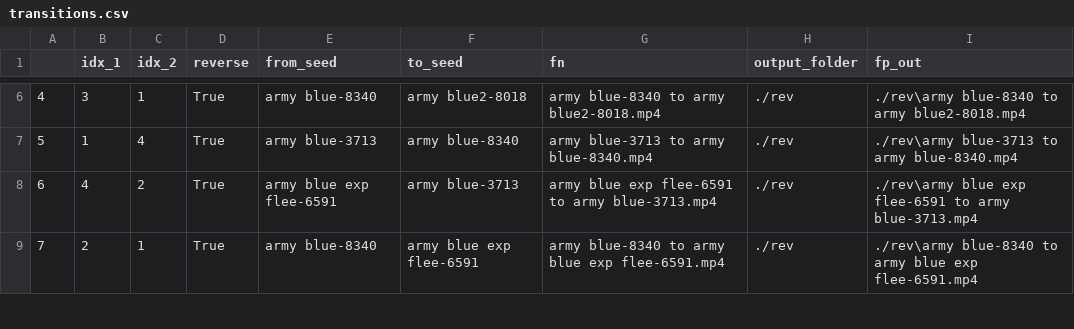
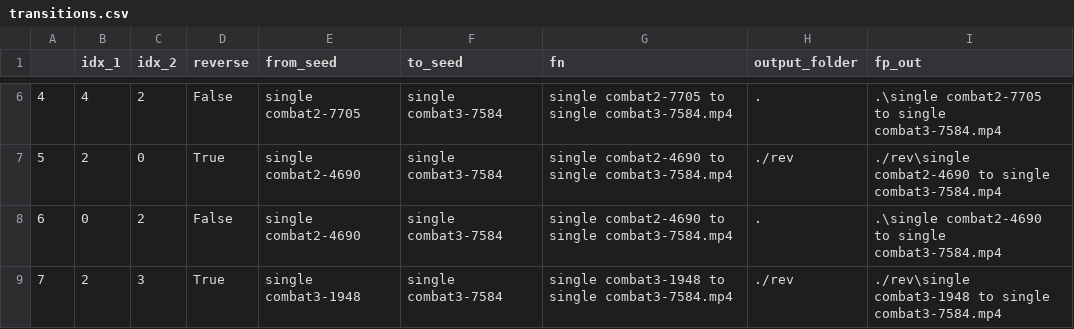
Before and after one commit to aspitarl/AI-Art, a CSV file: transitions.csv, drawn as a sheet; only a part is shown, gaps mark what is left out; the diff covers the shown part only.

```diff
--- a/transitions.csv
+++ b/transitions.csv
@@ -6,4 +6,4 @@
-4,3,1,True,army blue-8340,army blue2-8018,army blue-8340 to army blue2-8018.mp4,./rev,./rev\army blue-8340 to army blue2-8018.mp4
-5,1,4,True,army blue-3713,army blue-8340,army blue-3713 to army blue-8340.mp4,./rev,./rev\army blue-3713 to army blue-8340.mp4
-6,4,2,True,army blue exp flee-6591,army blue-3713,army blue exp flee-6591 to army blue-3713.mp4,./rev,./rev\army blue exp flee-6591 to army blue-3713.mp4
-7,2,1,True,army blue-8340,army blue exp flee-6591,army blue-8340 to army blue exp flee-6591.mp4,./rev,./rev\army blue-8340 to army blue exp flee-6591.mp4
+4,4,2,False,single combat2-7705,single combat3-7584,single combat2-7705 to single combat3-7584.mp4,.,.\single combat2-7705 to single combat3-7584.mp4
+5,2,0,True,single combat2-4690,single combat3-7584,single combat2-4690 to single combat3-7584.mp4,./rev,./rev\single combat2-4690 to single combat3-7584.mp4
+6,0,2,False,single combat2-4690,single combat3-7584,single combat2-4690 to single combat3-7584.mp4,.,.\single combat2-4690 to single combat3-7584.mp4
+7,2,3,True,single combat3-1948,single combat3-7584,single combat3-1948 to single combat3-7584.mp4,./rev,./rev\single combat3-1948 to single combat3-7584.mp4
```
Also changed, not shown: 106 edited cells elsewhere in this file, 5 other files.
